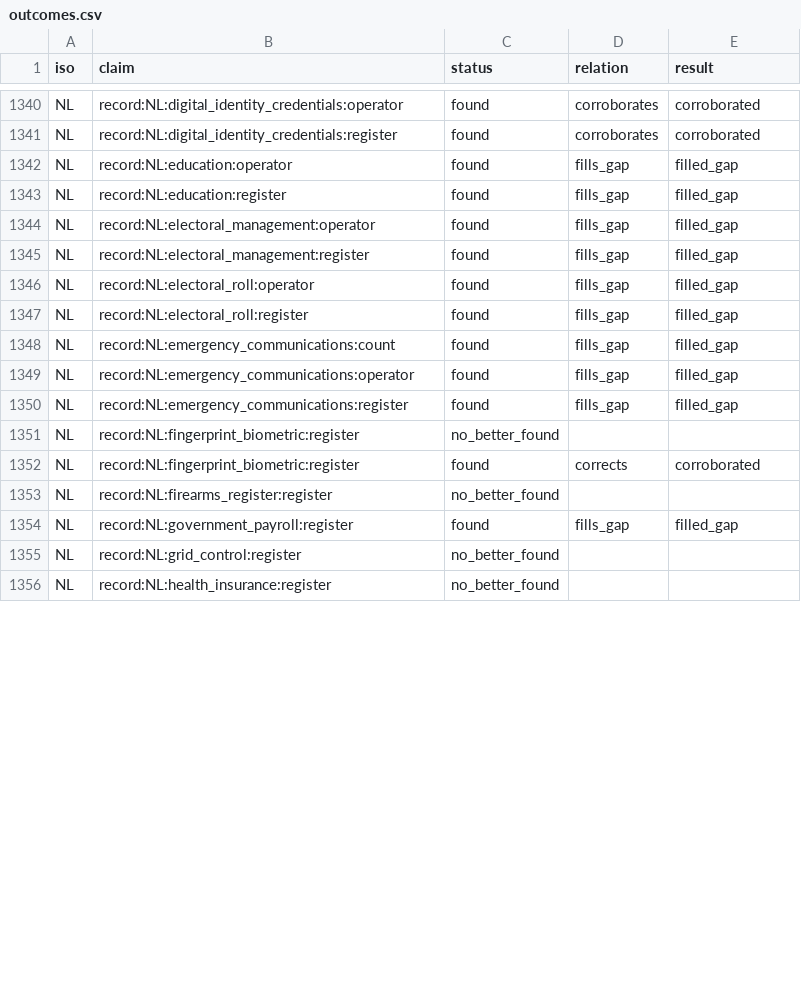
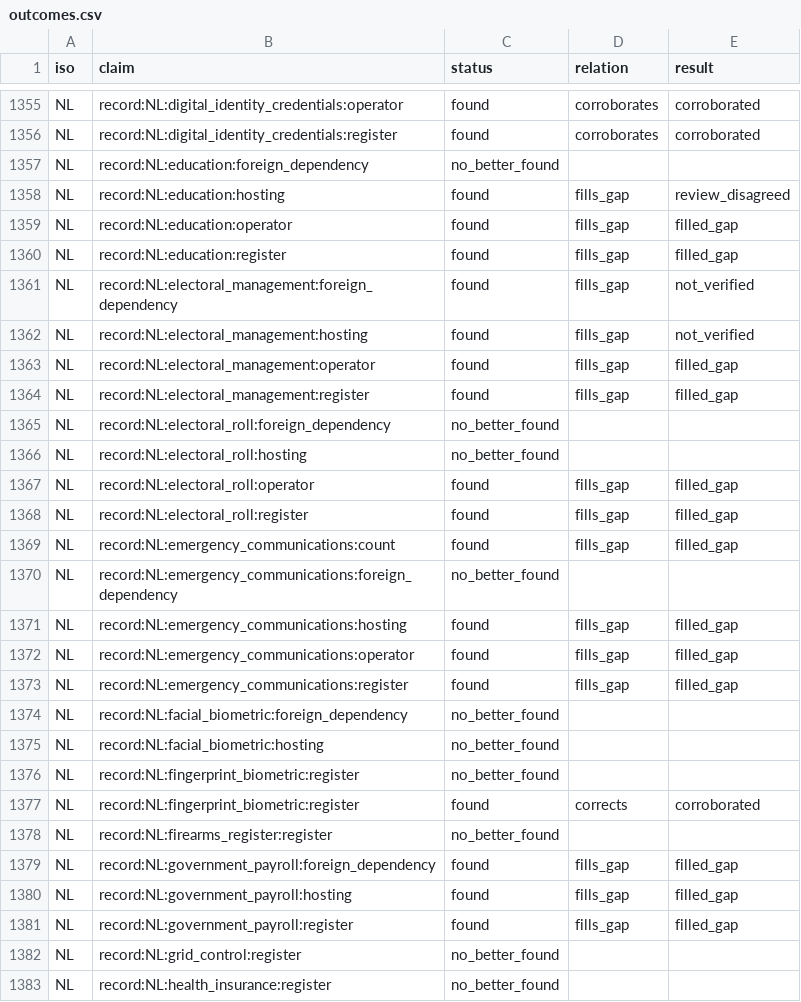
Before and after one commit to EU27-data-sovereignty/eu27-data-sovereignty, a CSV file: model/research/vetting/outcomes.csv, drawn as a sheet; only a part is shown, gaps mark what is left out; the diff covers the shown part only.

```diff
--- a/model/research/vetting/outcomes.csv
+++ b/model/research/vetting/outcomes.csv
@@ -1341,6 +1356,12 @@ NL,record:NL:digital_identity_credentials:operator,found,corroborates,corroborat
 NL,record:NL:digital_identity_credentials:register,found,corroborates,corroborated
+NL,record:NL:education:foreign_dependency,no_better_found,,
+NL,record:NL:education:hosting,found,fills_gap,review_disagreed
 NL,record:NL:education:operator,found,fills_gap,filled_gap
 NL,record:NL:education:register,found,fills_gap,filled_gap
+NL,record:NL:electoral_management:foreign_dependency,found,fills_gap,not_verified
+NL,record:NL:electoral_management:hosting,found,fills_gap,not_verified
 NL,record:NL:electoral_management:operator,found,fills_gap,filled_gap
 NL,record:NL:electoral_management:register,found,fills_gap,filled_gap
+NL,record:NL:electoral_roll:foreign_dependency,no_better_found,,
+NL,record:NL:electoral_roll:hosting,no_better_found,,
 NL,record:NL:electoral_roll:operator,found,fills_gap,filled_gap
@@ -1348,4 +1369,8 @@ NL,record:NL:electoral_roll:register,found,fills_gap,filled_gap
 NL,record:NL:emergency_communications:count,found,fills_gap,filled_gap
+NL,record:NL:emergency_communications:foreign_dependency,no_better_found,,
+NL,record:NL:emergency_communications:hosting,found,fills_gap,filled_gap
 NL,record:NL:emergency_communications:operator,found,fills_gap,filled_gap
 NL,record:NL:emergency_communications:register,found,fills_gap,filled_gap
+NL,record:NL:facial_biometric:foreign_dependency,no_better_found,,
+NL,record:NL:facial_biometric:hosting,no_better_found,,
 NL,record:NL:fingerprint_biometric:register,no_better_found,,
@@ -1353,2 +1378,4 @@ NL,record:NL:fingerprint_biometric:register,found,corrects,corroborated
 NL,record:NL:firearms_register:register,no_better_found,,
+NL,record:NL:government_payroll:foreign_dependency,found,fills_gap,filled_gap
+NL,record:NL:government_payroll:hosting,found,fills_gap,filled_gap
 NL,record:NL:government_payroll:register,found,fills_gap,filled_gap
```
Also changed, not shown: 33 added rows and 5 edited cells elsewhere in this file, model/fetch_manifest.csv, model/national_data.csv, 55 other files.
